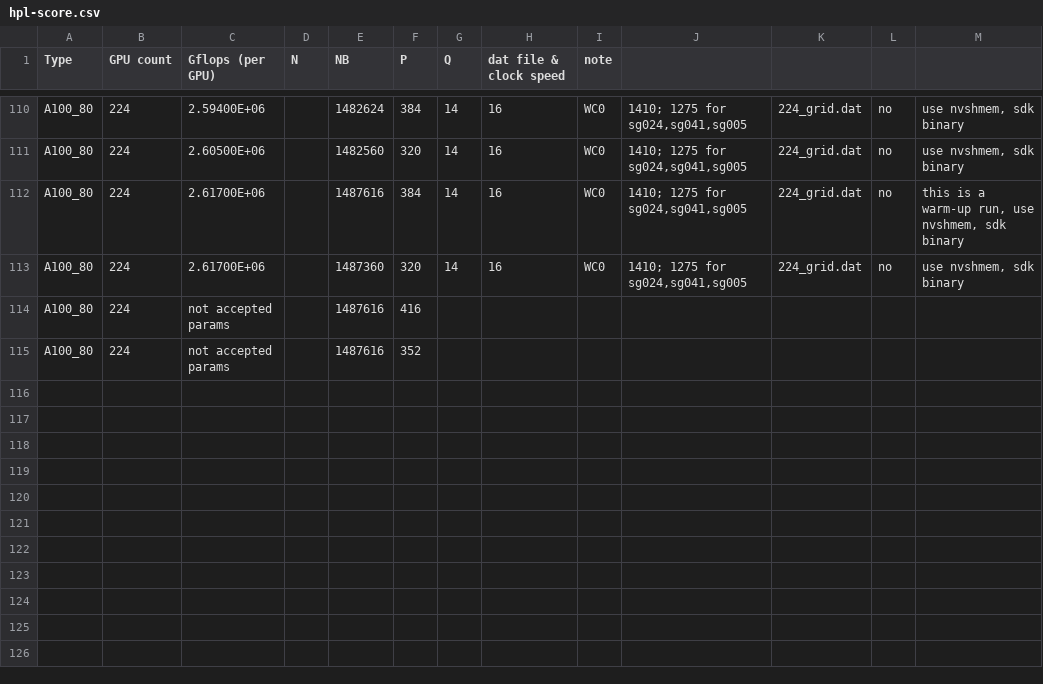
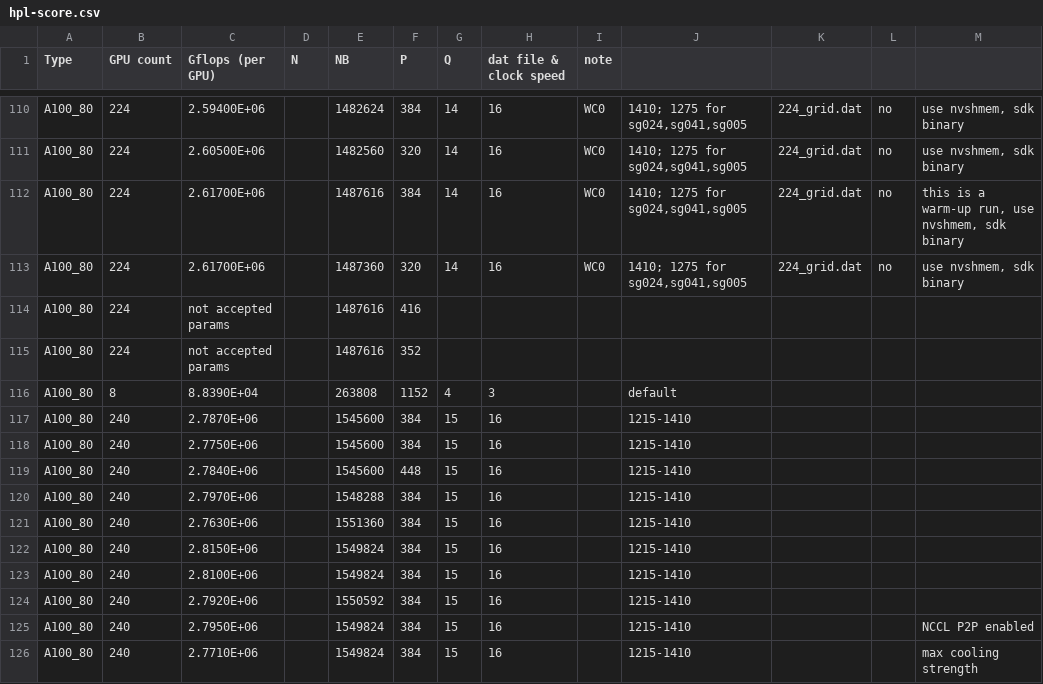
Before and after one commit to NilaBlueshirt/HPC_benchmarking, a CSV file: hpl-score.csv, drawn as a sheet; only a part is shown, gaps mark what is left out.

```diff
--- a/hpl-score.csv
+++ b/hpl-score.csv
@@ -115 +115,12 @@ A100_80,224,not accepted params,,1487616,416,,,,,,,
 A100_80,224,not accepted params,,1487616,352,,,,,,,
+A100_80,8,8.8390E+04,,263808,1152,4,3,,default,,,
+A100_80,240,2.7870E+06,,1545600,384,15,16,,1215-1410,,,
+A100_80,240,2.7750E+06,,1545600,384,15,16,,1215-1410,,,
+A100_80,240,2.7840E+06,,1545600,448,15,16,,1215-1410,,,
+A100_80,240,2.7970E+06,,1548288,384,15,16,,1215-1410,,,
+A100_80,240,2.7630E+06,,1551360,384,15,16,,1215-1410,,,
+A100_80,240,2.8150E+06,,1549824,384,15,16,,1215-1410,,,
+A100_80,240,2.8100E+06,,1549824,384,15,16,,1215-1410,,,
+A100_80,240,2.7920E+06,,1550592,384,15,16,,1215-1410,,,
+A100_80,240,2.7950E+06,,1549824,384,15,16,,1215-1410,,,NCCL P2P enabled
+A100_80,240,2.7710E+06,,1549824,384,15,16,,1215-1410,,,max cooling strength
```
Also changed, not shown: 2 other files.
